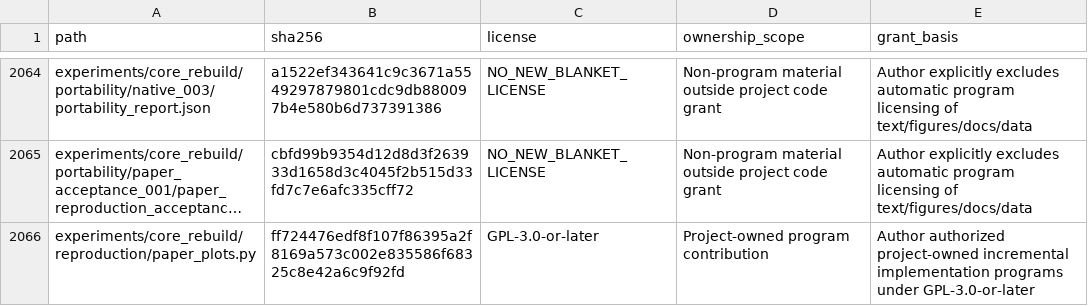
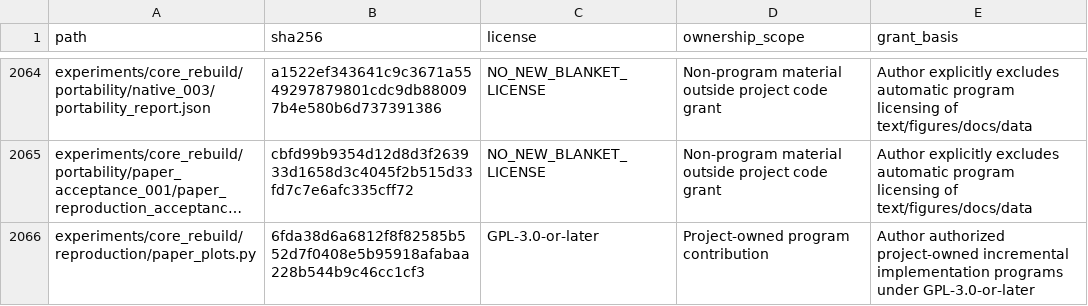
Before and after one commit to sea0114/single-query-packed-multi-record-xpir-for-JISA, a CSV file: LICENSE_SCOPE.csv, drawn as a sheet; only a part is shown, gaps mark what is left out; long unchanged cells end in …; the diff covers the shown part only; the diff names each change by its address in the sheet, - before the commit and + after, or states it on an @@ line.

```diff
--- a/LICENSE_SCOPE.csv
+++ b/LICENSE_SCOPE.csv
-B2066 (sha256): ff724476edf8f107f86395a2f8169a573c002e835586f68325c8e42a6c9f92fd
+B2066 (sha256): 6fda38d6a6812f8f82585b552d7f0408e5b95918afabaa228b544b9c46cc1cf3
```
Also changed, not shown: 1 added row and 5 edited cells elsewhere in this file, manifests/provenance-map.csv, manifests/release-files.csv, 7 other files.
